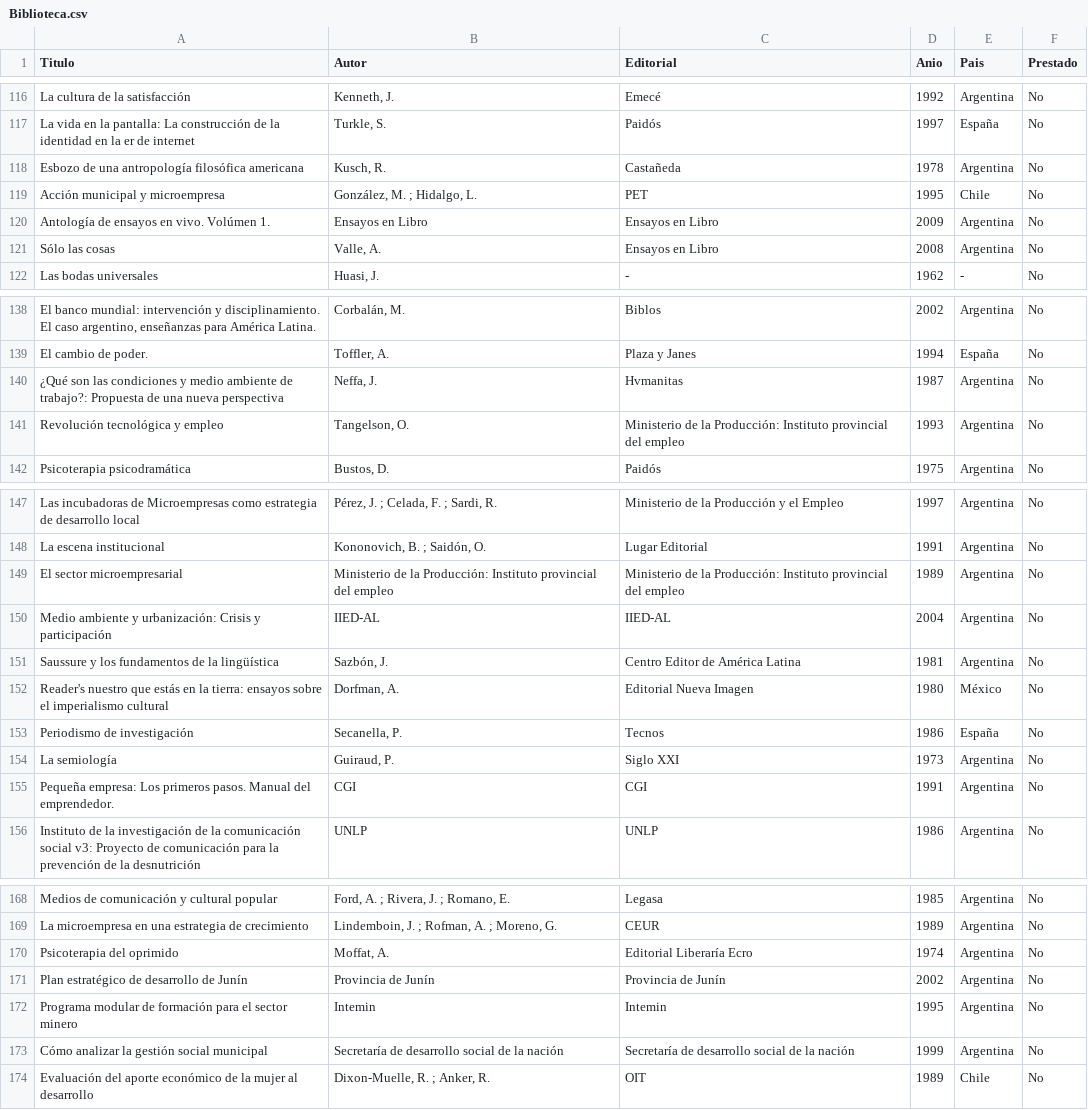
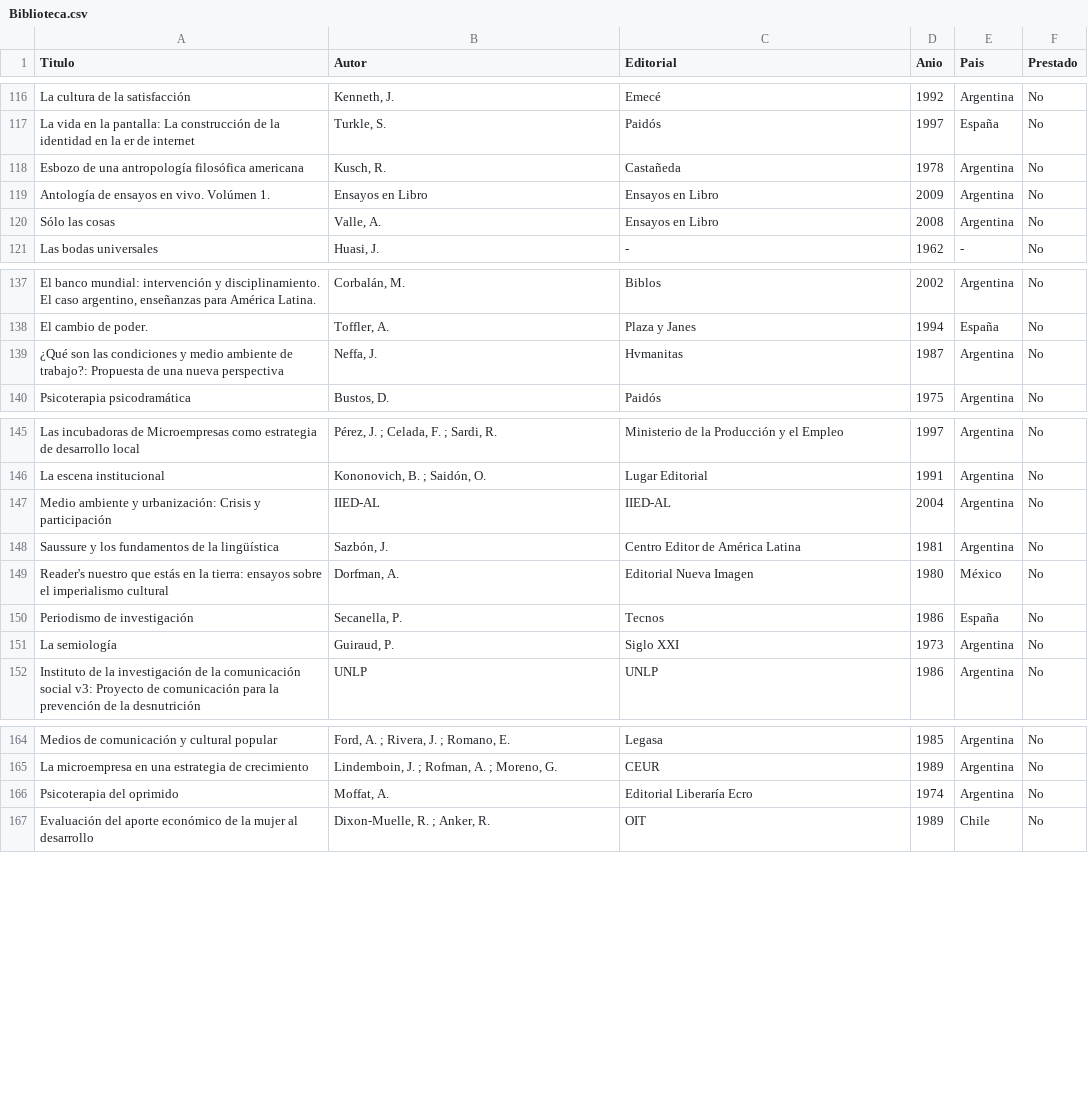
Before and after one commit to HermesBV/hermesf.ar, a CSV file: bds/Biblioteca.csv, drawn as a sheet; only a part is shown, gaps mark what is left out; the diff covers the shown part only; the diff names each change by its address in the sheet, - before the commit and + after, or states it on an @@ line.

Commit message:
update biblioteca

```diff
--- a/bds/Biblioteca.csv
+++ b/bds/Biblioteca.csv
-row 119: Acción municipal y microempresa | González, M. ; Hidalgo, L. | PET | 1995 | Chile | No
-row 141: Revolución tecnológica y empleo | Tangelson, O. | Ministerio de la Producción: Instituto provincial del empleo | 1993 | Argentina | No
-row 149: El sector microempresarial | Ministerio de la Producción: Instituto provincial del empleo | Ministerio de la Producción: Instituto provincial del empleo | 1989 | Argentina | No
-row 155: Pequeña empresa: Los primeros pasos. Manual del emprendedor. | CGI | CGI | 1991 | Argentina | No
-row 171: Plan estratégico de desarrollo de Junín | Provincia de Junín | Provincia de Junín | 2002 | Argentina | No
-row 172: Programa modular de formación para el sector minero | Intemin | Intemin | 1995 | Argentina | No
-row 173: Cómo analizar la gestión social municipal | Secretaría de desarrollo social de la nación | Secretaría de desarrollo social de la nación | 1999 | Argentina | No
```
Also changed, not shown: 1 edited cell elsewhere in this file.
